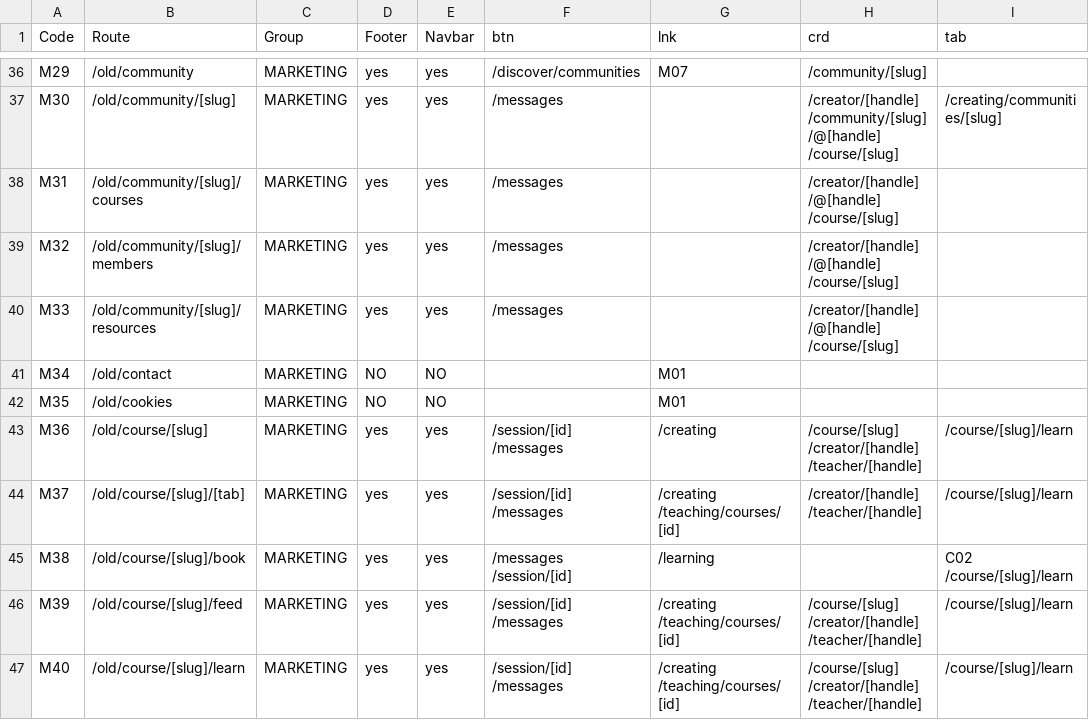
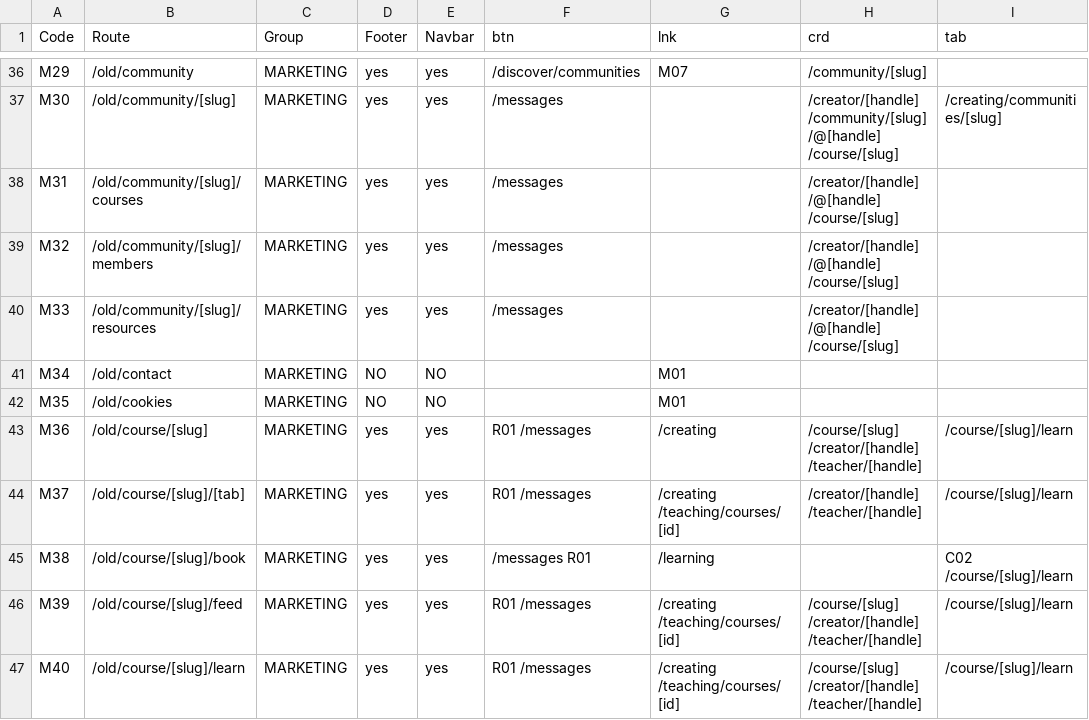
Before and after one commit to PeerloopLLC/peerloop-docs, a TSV file: docs/as-designed/ROUTE-GRID-REFERENCE.tsv, drawn as a sheet; only a part is shown, gaps mark what is left out; the diff covers the shown part only; the diff names each change by its address in the sheet, - before the commit and + after, or states it on an @@ line.

```diff
--- a/docs/as-designed/ROUTE-GRID-REFERENCE.tsv
+++ b/docs/as-designed/ROUTE-GRID-REFERENCE.tsv
-F43:F44 (btn): /session/[id] /messages
+F43:F44 (btn): R01 /messages
-F45 (btn): /messages /session/[id]
+F45 (btn): /messages R01
-F46:F47 (btn): /session/[id] /messages
+F46:F47 (btn): R01 /messages
```
Also changed, not shown: 1 added row and 13 edited cells elsewhere in this file, docs/as-designed/ROUTE-ADJACENCY-MATRIX.tsv, docs/as-designed/ROUTE-GRID-MAP.tsv, 15 other files.
